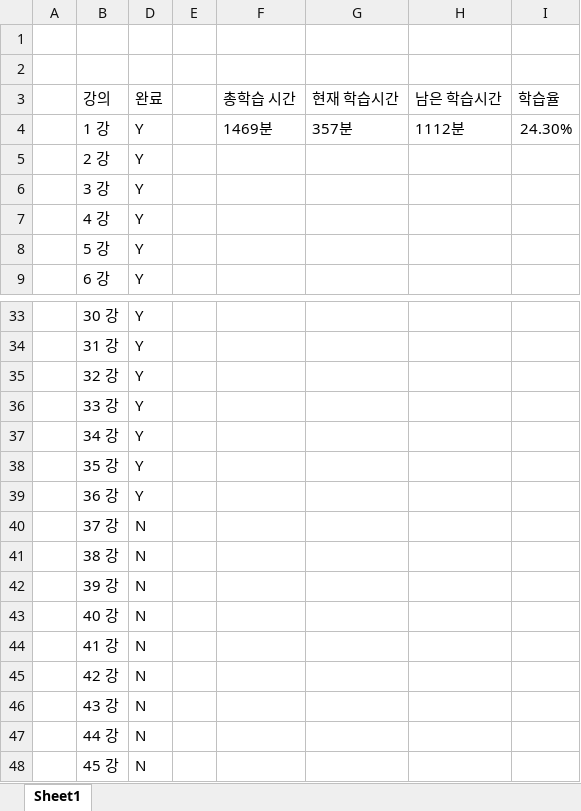
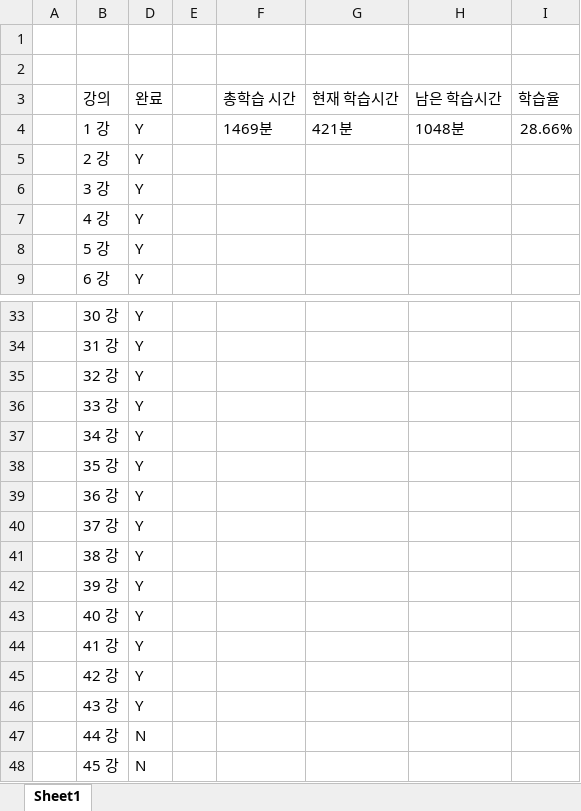
Before and after one commit to rudgjs8080/Biz_NodeJs, an Excel workbook: 수강률.xlsx, sheet Sheet1, drawn as a sheet; only a part is shown, gaps mark what is left out; values as stored, in another font and other column widths than the file's, no borders; conditional formats not drawn; the diff names each change by its address in the sheet, - before the commit and + after, or states it on an @@ line.

```diff
--- a/수강률.xlsx (sheet Sheet1)
+++ b/수강률.xlsx (sheet Sheet1)
-G4 (현재 학습시간): 357분
+G4 (현재 학습시간): 421분
-H4 (남은 학습시간): 1112분
+H4 (남은 학습시간): 1048분
-I4 (학습율): 24.30%
+I4 (학습율): 28.66%
-D40:D46 (완료): N
+D40:D46 (완료): Y
```
Also changed, not shown: 1 other file.
